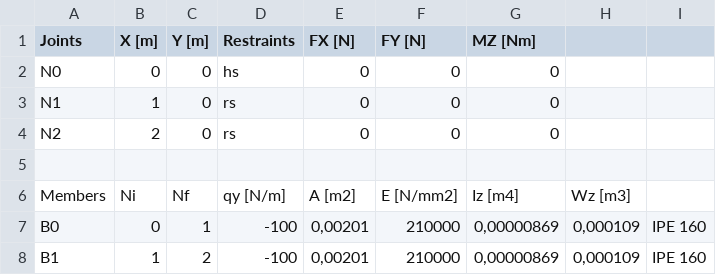
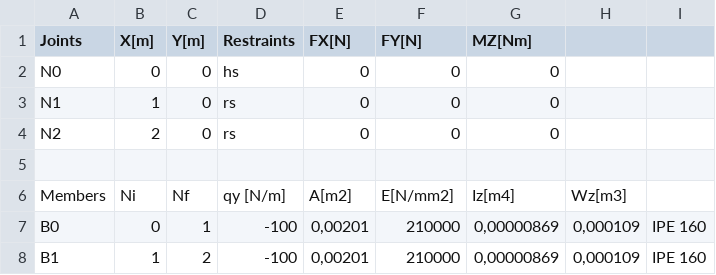
Before and after one commit to evvicente/msapy, a CSV file: trunk/MSA/src/input.csv, drawn as a sheet.

```diff
--- a/trunk/MSA/src/input.csv
+++ b/trunk/MSA/src/input.csv
@@ -1,2 +1,2 @@
-Joints;X [m];Y [m];Restraints;FX [N];FY [N];MZ [Nm];;
+Joints;X[m];Y[m];Restraints;FX[N];FY[N];MZ[Nm];;
 N0;0;0;hs;0;0;0;;
@@ -5,3 +5,3 @@ N2;2;0;rs;0;0;0;;
 
-Members;Ni;Nf;qy [N/m];A [m2];E [N/mm2];Iz [m4];Wz [m3];
+Members;Ni;Nf;qy [N/m];A[m2];E[N/mm2];Iz[m4];Wz[m3];
 B0;0;1;-100;0,00201;210000;0,00000869;0,000109;IPE 160
```
Also changed, not shown: trunk/MSA/src/output.csv, 3 other files.
